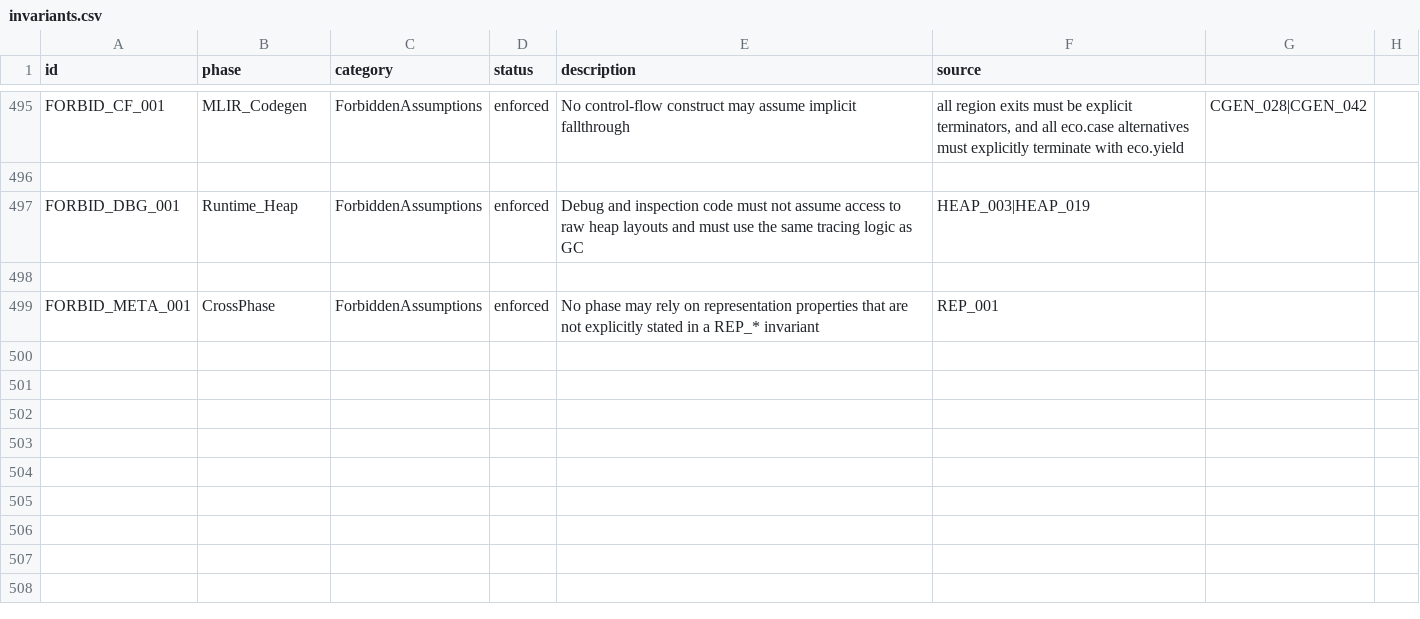
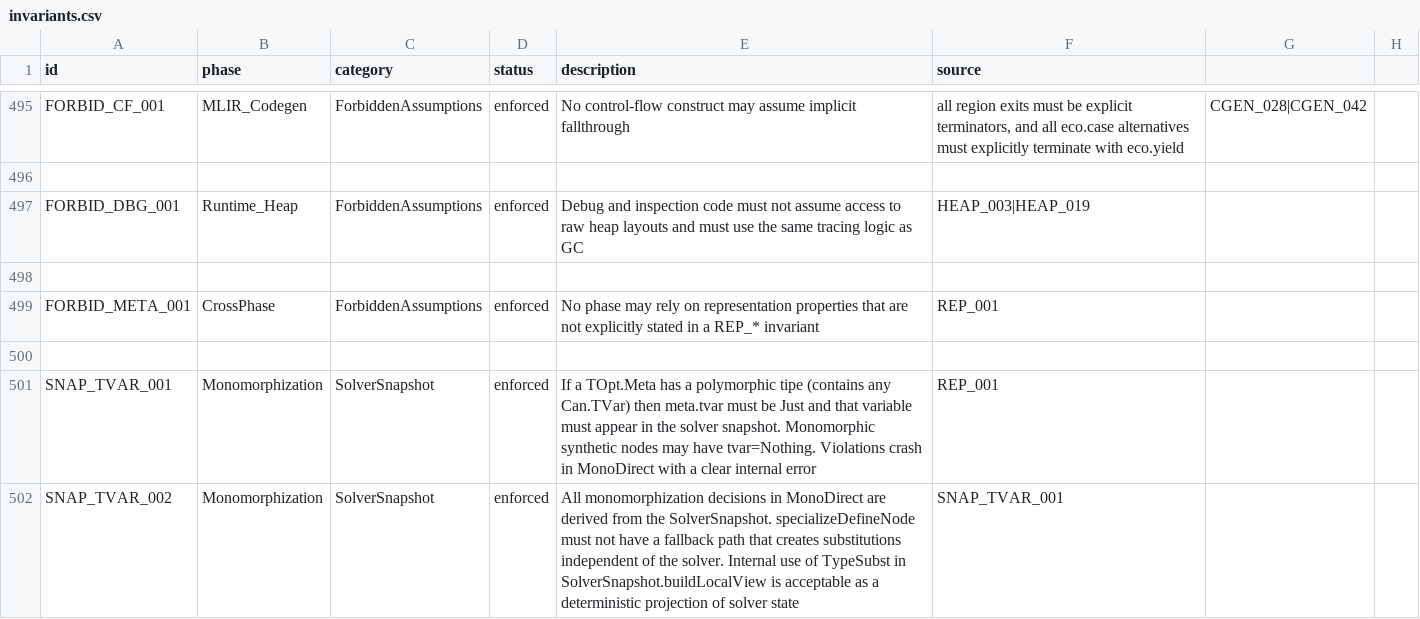
Before and after one commit to eco-lang/eco-runtime, a CSV file: design_docs/invariants.csv, drawn as a sheet; only a part is shown, gaps mark what is left out; the diff names each change by its address in the sheet, - before the commit and + after, or states it on an @@ line.

Commit message:
Added tvar field to TailDef and propagated tvars through Names, Case, Expression, Module, and Port in the typed optimization layer Tightened MonoDirect Specialize to crash on missing tvars for polymorphic types, with fallbacks for synthesized refs and monomorphic nodes Wired annotationVars from Solve.runWithIds through the pipeline into SolverSnapshot, and fixed walkAndUnify to relax rigid vars before unification Updated pattern matches and type signatures across test files and Monomorphize/Specialize for the new TailDef field

```diff
--- a/design_docs/invariants.csv
+++ b/design_docs/invariants.csv
+row 500: (empty)
+row 501: SNAP_TVAR_001 | Monomorphization | SolverSnapshot | enforced | If a TOpt.Meta has a polymorphic tipe (contains any Can.TVar) then meta.tvar must be Just and that variable must appear in the solver snapshot. Monomorphic synthetic nodes may have tvar=Nothing. Violations crash in MonoDirect with a clear internal error | REP_001
+row 502: SNAP_TVAR_002 | Monomorphization | SolverSnapshot | enforced | All monomorphization decisions in MonoDirect are derived from the SolverSnapshot. specializeDefineNode must not have a fallback path that creates substitutions independent of the solver. Internal use of TypeSubst in SolverSnapshot.buildLocalView is acceptable as a deterministic projection of solver state | SNAP_TVAR_001
```
Also changed, not shown: 28 other files.
